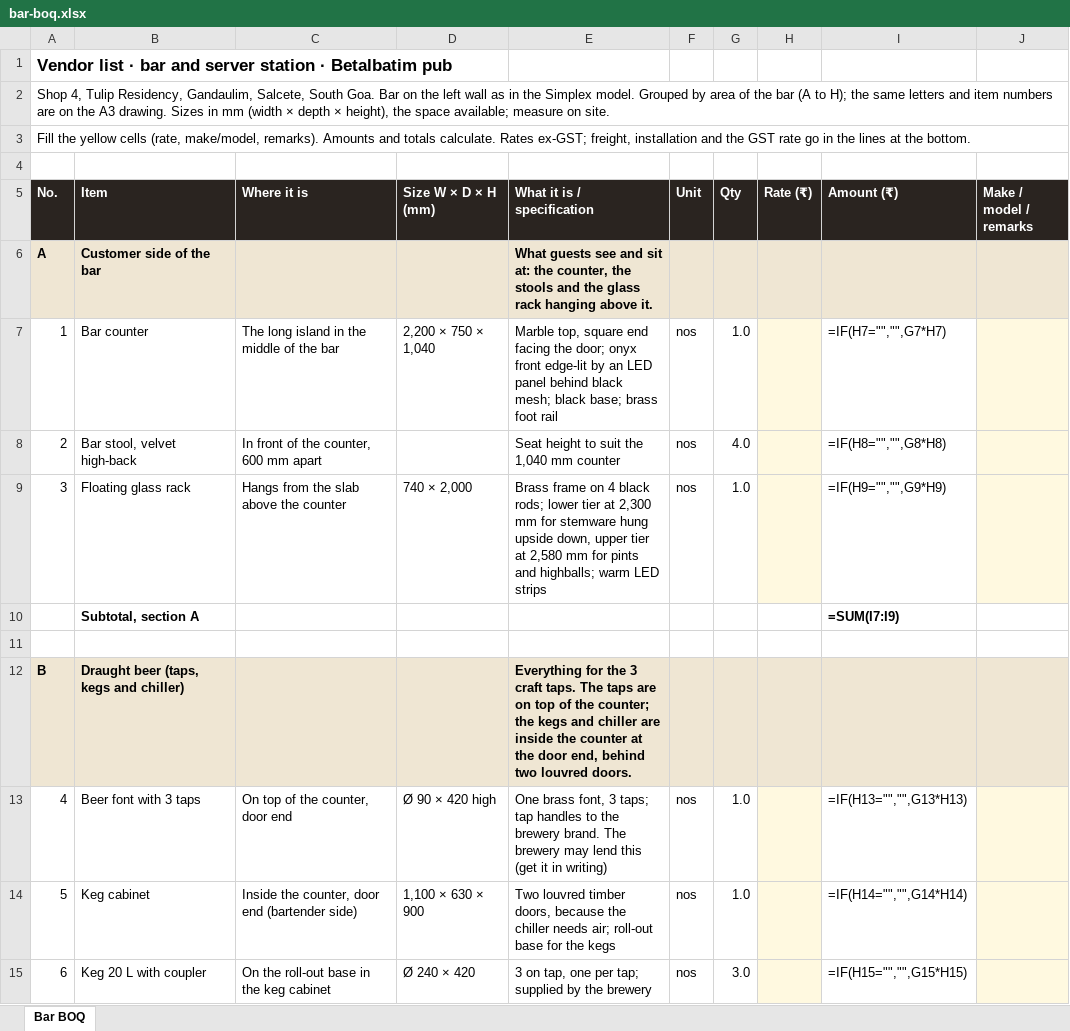
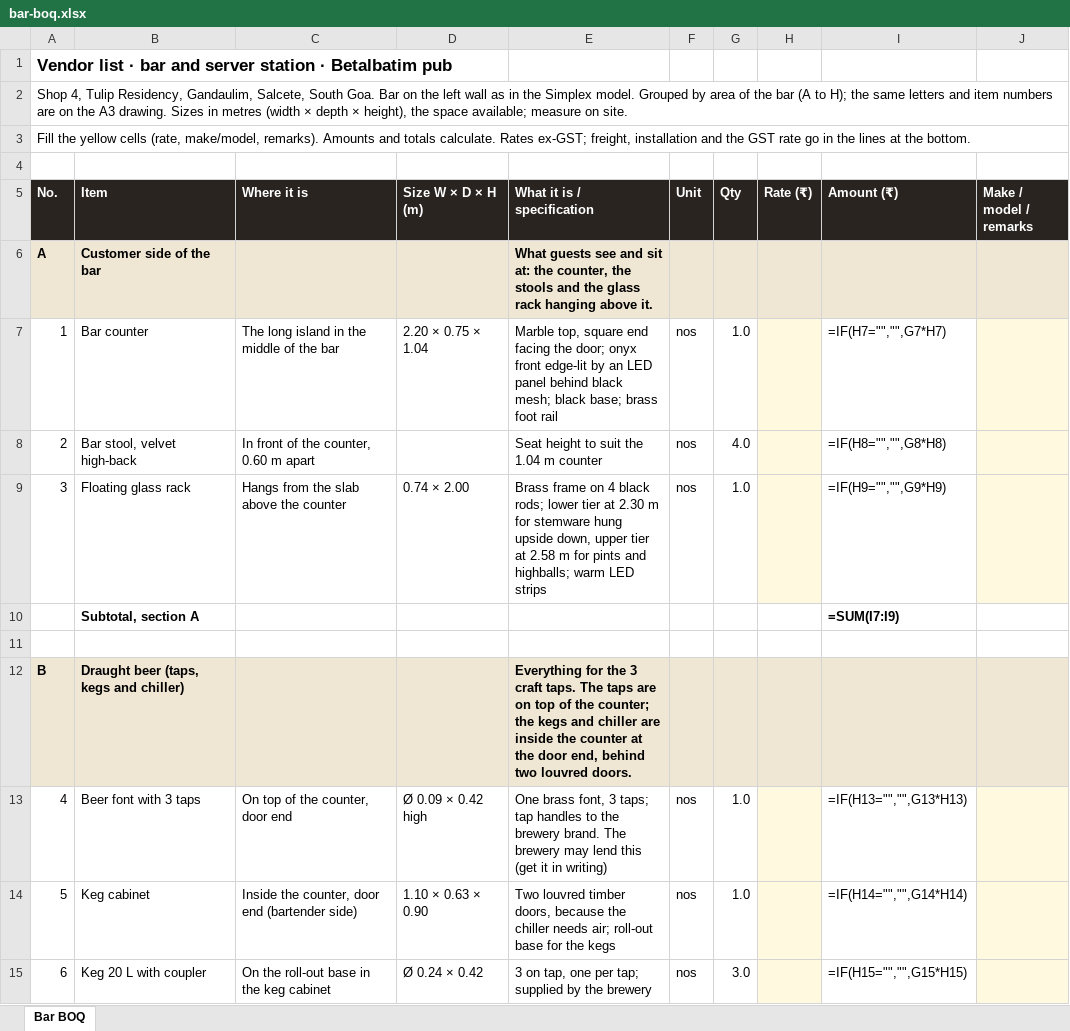
Before and after one commit to singhgenics/Simplex, an Excel workbook: plans/bar-boq.xlsx, sheet Bar BOQ, drawn as a sheet; only a part is shown; values as stored, in another font and other column widths than the file's, no borders; formulas without a stored value are shown as written; the diff covers the shown part only; the diff names each change by its address in the sheet, - before the commit and + after, or states it on an @@ line.

```diff
--- a/plans/bar-boq.xlsx (sheet Bar BOQ)
+++ b/plans/bar-boq.xlsx (sheet Bar BOQ)
-A2 (No.): …Sizes in mm (width ×…
+A2 (No.): …Sizes in metres (width ×…
-D5: Size W × D × H (mm)
+D5: Size W × D × H (m)
-D7 (Size W × D × H (m)): 2,200 × 750 × 1,040
+D7 (Size W × D × H (m)): 2.20 × 0.75 × 1.04
-C8 (Where it is): In front of the counter, 600 mm apart
+C8 (Where it is): In front of the counter, 0.60 m apart
-E8 (What it is / specification): Seat height to suit the 1,040 mm counter
+E8 (What it is / specification): Seat height to suit the 1.04 m counter
-D9 (Size W × D × H (m)): 740 × 2,000
+D9 (Size W × D × H (m)): 0.74 × 2.00
-E9 (What it is / specification): …tier at 2,300 mm for stemware hung upside down, upper tier at 2,580 mm for pints…
+E9 (What it is / specification): …tier at 2.30 m for stemware hung upside down, upper tier at 2.58 m for pints…
-D13 (Size W × D × H (m)): Ø 90 × 420 high
+D13 (Size W × D × H (m)): Ø 0.09 × 0.42 high
-D14 (Size W × D × H (m)): 1,100 × 630 × 900
+D14 (Size W × D × H (m)): 1.10 × 0.63 × 0.90
-D15 (Size W × D × H (m)): Ø 240 × 420
+D15 (Size W × D × H (m)): Ø 0.24 × 0.42
```
Also changed, not shown: 26 edited cells elsewhere in this sheet, 8 other files.
